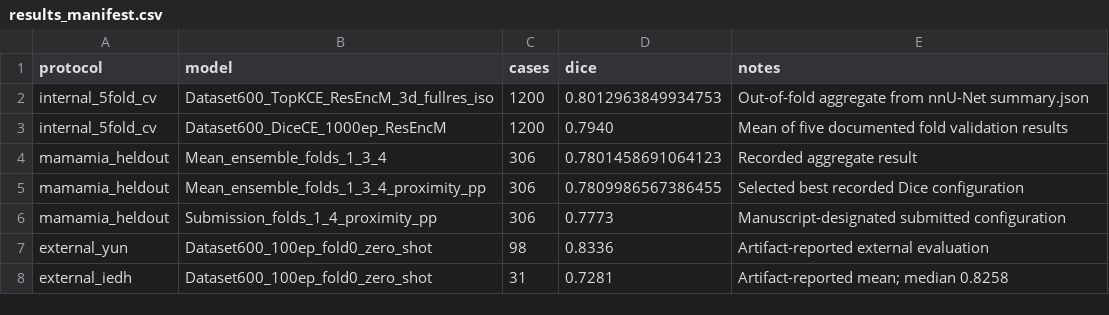
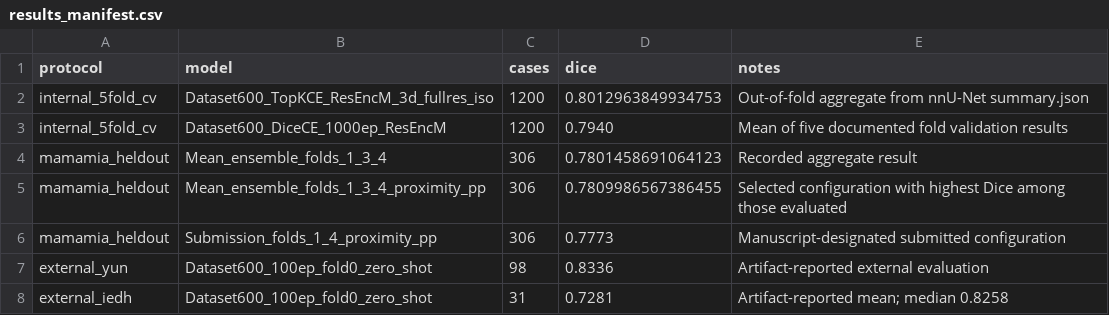
Before and after one commit to naveen27b/physics-informed-dce-mri-segmentation, a CSV file: configs/results_manifest.csv, drawn as a sheet.

```diff
--- a/configs/results_manifest.csv
+++ b/configs/results_manifest.csv
@@ -4,3 +4,3 @@ internal_5fold_cv,Dataset600_DiceCE_1000ep_ResEncM,1200,0.7940,Mean of five docu
 mamamia_heldout,Mean_ensemble_folds_1_3_4,306,0.7801458691064123,Recorded aggregate result
-mamamia_heldout,Mean_ensemble_folds_1_3_4_proximity_pp,306,0.7809986567386455,Selected best recorded Dice configuration
+mamamia_heldout,Mean_ensemble_folds_1_3_4_proximity_pp,306,0.7809986567386455,Selected configuration with highest Dice among those evaluated
 mamamia_heldout,Submission_folds_1_4_proximity_pp,306,0.7773,Manuscript-designated submitted configuration
```
Also changed, not shown: 5 other files.
